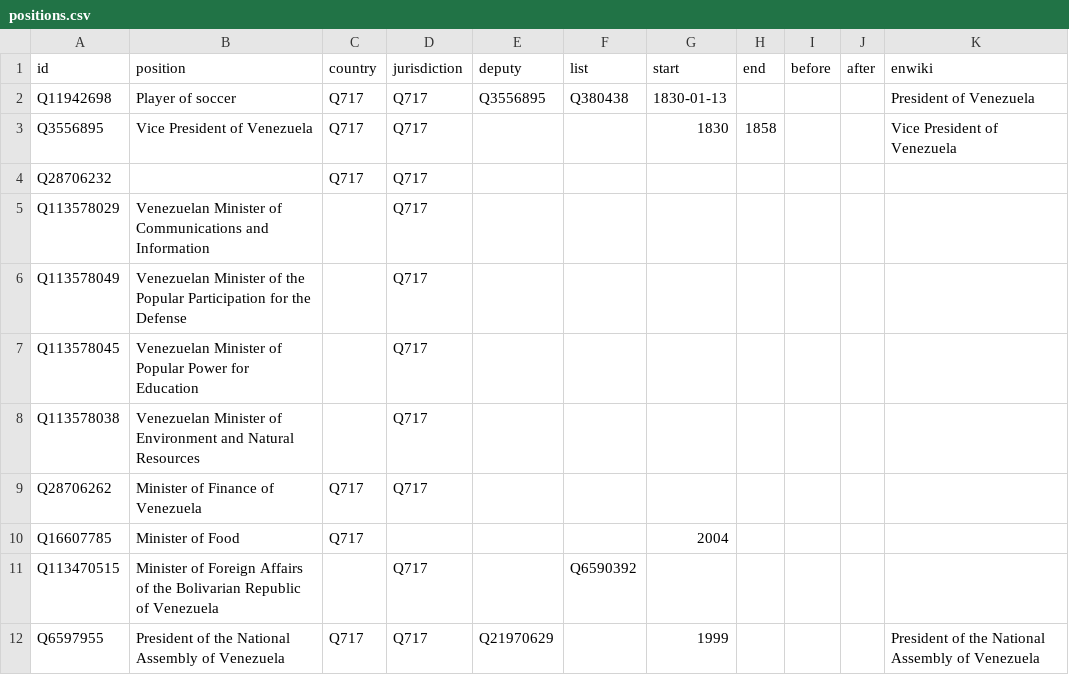
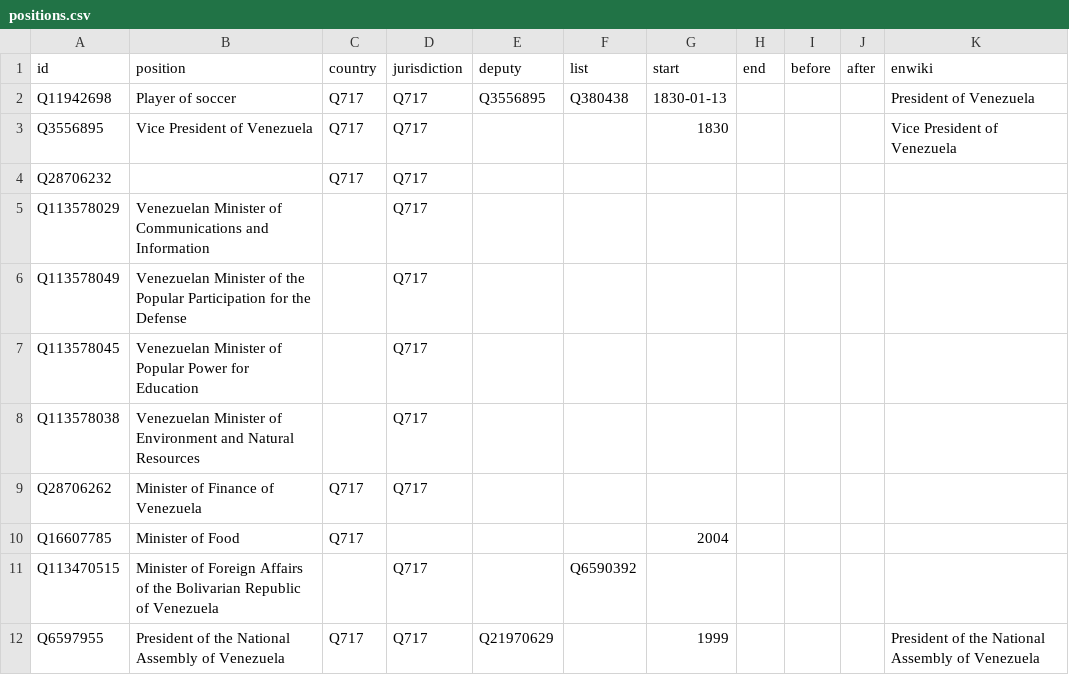
Before and after one commit to every-politician-scrapers/venezuela, a CSV file: html/positions.csv, drawn as a sheet.

Commit message:
PCB update

```diff
--- a/html/positions.csv
+++ b/html/positions.csv
@@ -2,3 +2,3 @@ id,position,country,jurisdiction,deputy,list,start,end,before,after,enwiki
 Q11942698,Player of soccer,Q717,Q717,Q3556895,Q380438,1830-01-13,,,,President of Venezuela
-Q3556895,Vice President of Venezuela,Q717,Q717,,,1830,1858,,,Vice President of Venezuela
+Q3556895,Vice President of Venezuela,Q717,Q717,,,1830,,,,Vice President of Venezuela
 Q28706232,,Q717,Q717,,,,,,,
```
